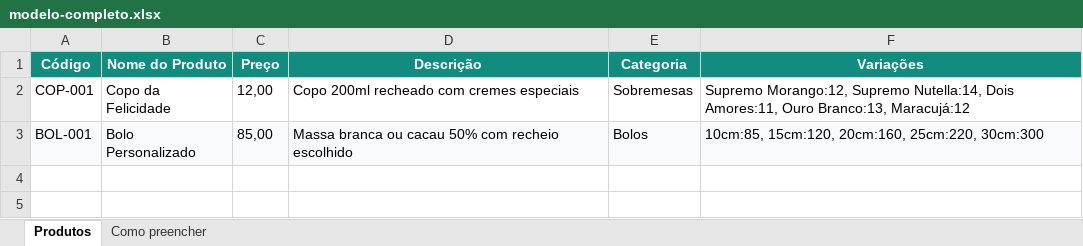
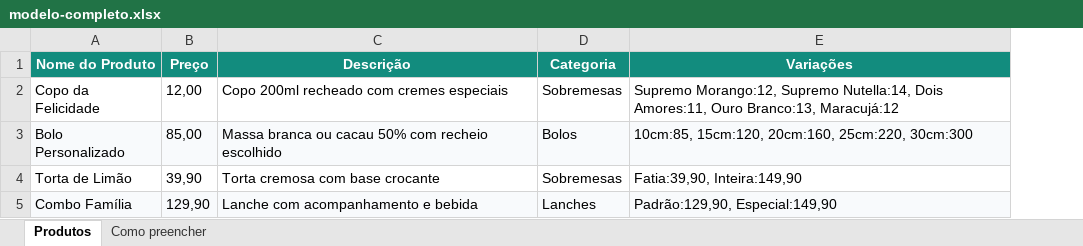
Before and after one commit to joaoguiilhermeJ/ZAPCATALOGO, an Excel workbook: public/modelos/modelo-completo.xlsx, sheet Produtos, drawn as a sheet; values as stored, in another font and other column widths than the file's, no borders; removed rows and columns are numbered as before the commit, all else as after; the diff names each change by its address in the sheet, - before the commit and + after, or states it on an @@ line.

```diff
--- a/public/modelos/modelo-completo.xlsx (sheet Produtos)
+++ b/public/modelos/modelo-completo.xlsx (sheet Produtos)
-column A (Código), rows 2-3: COP-001 | BOL-001
+row 4: Torta de Limão | 39,90 | Torta cremosa com base crocante | Sobremesas | Fatia:39,90, Inteira:149,90
+row 5: Combo Família | 129,90 | Lanche com acompanhamento e bebida | Lanches | Padrão:129,90, Especial:149,90
```
Also changed, not shown: sheet Como preencher, public/modelos/modelo-simples.xlsx, public/modelos/modelo-variacoes.xlsx, 2 other files.
